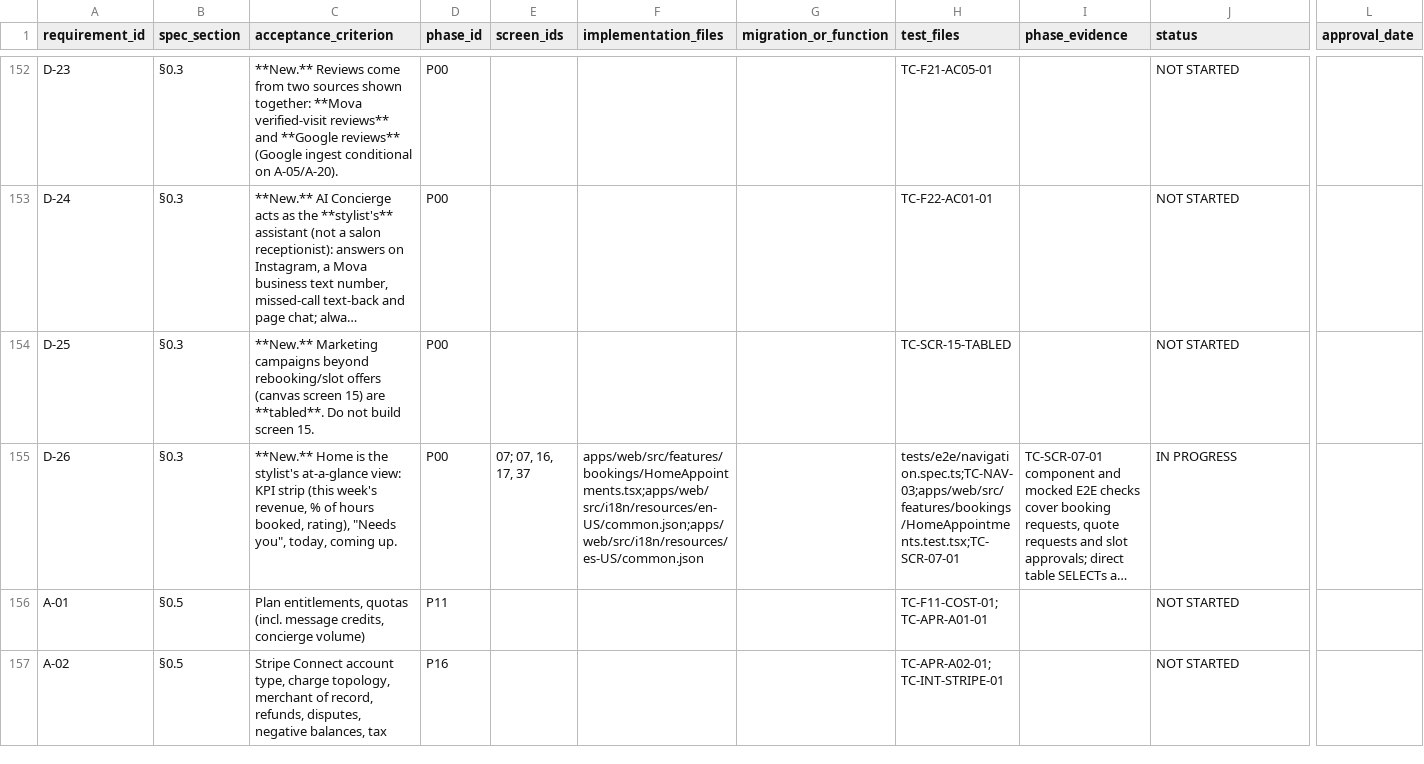
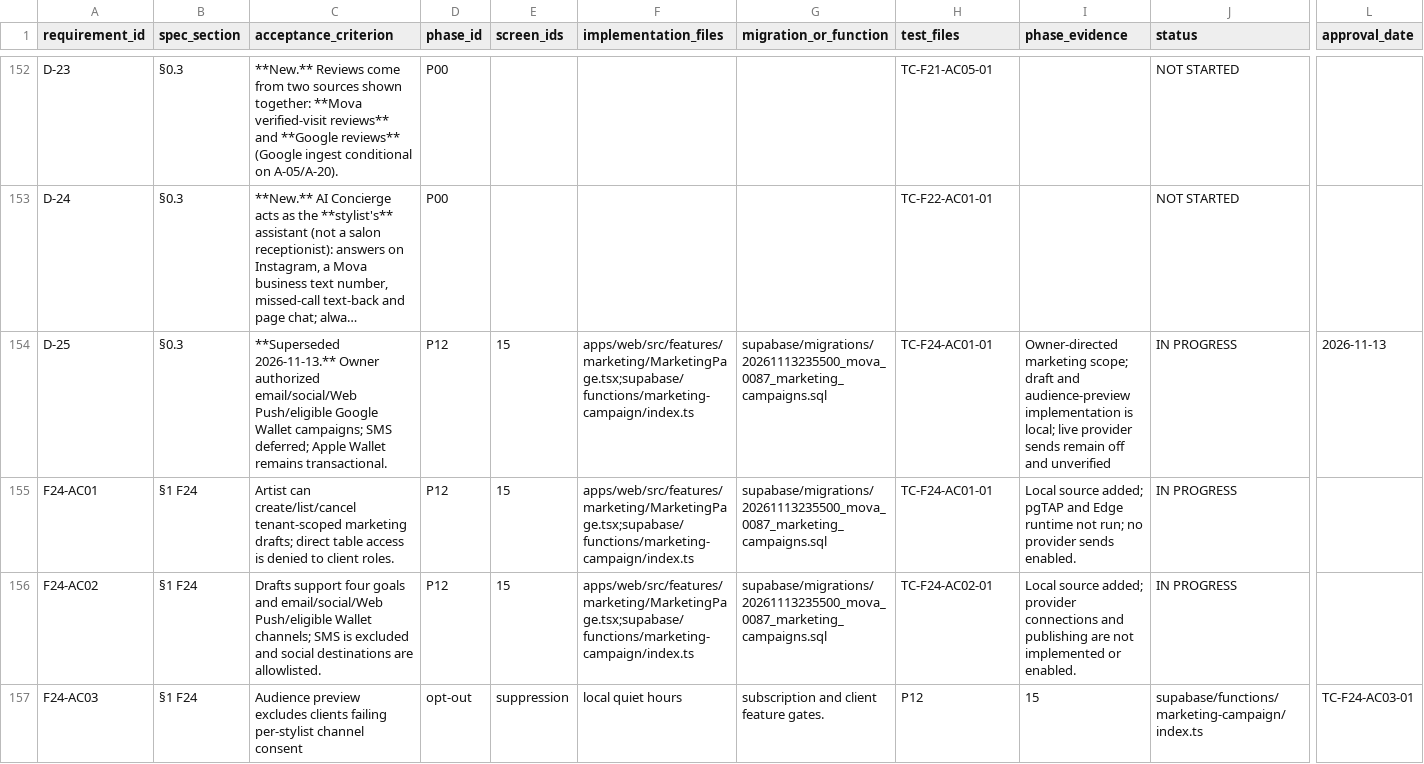
Before and after one commit to jasminefloyd/mova-app, a CSV file: docs/engineering/REQUIREMENTS_MATRIX.csv, drawn as a sheet; only a part is shown, gaps mark what is left out; the shorter side is filled out with more unchanged rows; long unchanged cells end in …; rows hold the shown columns only; the diff covers the shown part only; the diff names each change by its address in the sheet, - before the commit and + after, or states it on an @@ line.

Commit message:
Add marketing campaigns and PricePilot geographic matching

```diff
--- a/docs/engineering/REQUIREMENTS_MATRIX.csv
+++ b/docs/engineering/REQUIREMENTS_MATRIX.csv
-C154 (acceptance_criterion): **New.** Marketing campaigns beyond rebooking/slot offers (canvas screen 15) are **tabled**. Do not build screen 15.
+C154 (acceptance_criterion): **Superseded 2026-11-13.** Owner authorized email/social/Web Push/eligible Google Wallet campaigns; SMS deferred; Apple Wallet remains transactional.
-D154 (phase_id): P00
+D154 (phase_id): P12
-E154 (screen_ids): (empty)
+E154 (screen_ids): 15
-F154 (implementation_files): (empty)
+F154 (implementation_files): apps/web/src/features/marketing/MarketingPage.tsx;supabase/functions/marketing-campaign/index.ts
-G154 (migration_or_function): (empty)
+G154 (migration_or_function): supabase/migrations/20261113235500_mova_0087_marketing_campaigns.sql
-H154 (test_files): TC-SCR-15-TABLED
+H154 (test_files): TC-F24-AC01-01
-I154 (phase_evidence): (empty)
+I154 (phase_evidence): Owner-directed marketing scope; draft and audience-preview implementation is local; live provider sends remain off and unverified
-J154 (status): NOT STARTED
+J154 (status): IN PROGRESS
-L154 (approval_date): (empty)
+L154 (approval_date): 2026-11-13
+row 155: F24-AC01 | §1 F24 | Artist can create/list/cancel tenant-scoped marketing drafts; direct table access is denied to client roles. | P12 | 15 | apps/web/src/features/marketing/MarketingPage.tsx;supabase/functions/marketing-campaign/index.ts | supabase/migrations/20261113235500_mova_0087_marketing_campaigns.sql | TC-F24-AC01-01 | Local source added; pgTAP and Edge runtime not run; no provider sends enabled. | IN PROGRESS
+row 156: F24-AC02 | §1 F24 | Drafts support four goals and email/social/Web Push/eligible Wallet channels; SMS is excluded and social destinations are allowlisted. | P12 | 15 | apps/web/src/features/marketing/MarketingPage.tsx;supabase/functions/marketing-campaign/index.ts | supabase/migrations/20261113235500_mova_0087_marketing_campaigns.sql | TC-F24-AC02-01 | Local source added; provider connections and publishing are not implemented or enabled. | IN PROGRESS
+row 157: F24-AC03 | §1 F24 | Audience preview excludes clients failing per-stylist channel consent | opt-out | suppression | local quiet hours | subscription and client feature gates. | P12 | 15 | supabase/functions/marketing-campaign/index.ts | TC-F24-AC03-01
```
Also changed, not shown: 3 added rows elsewhere in this file, 35 other files.
